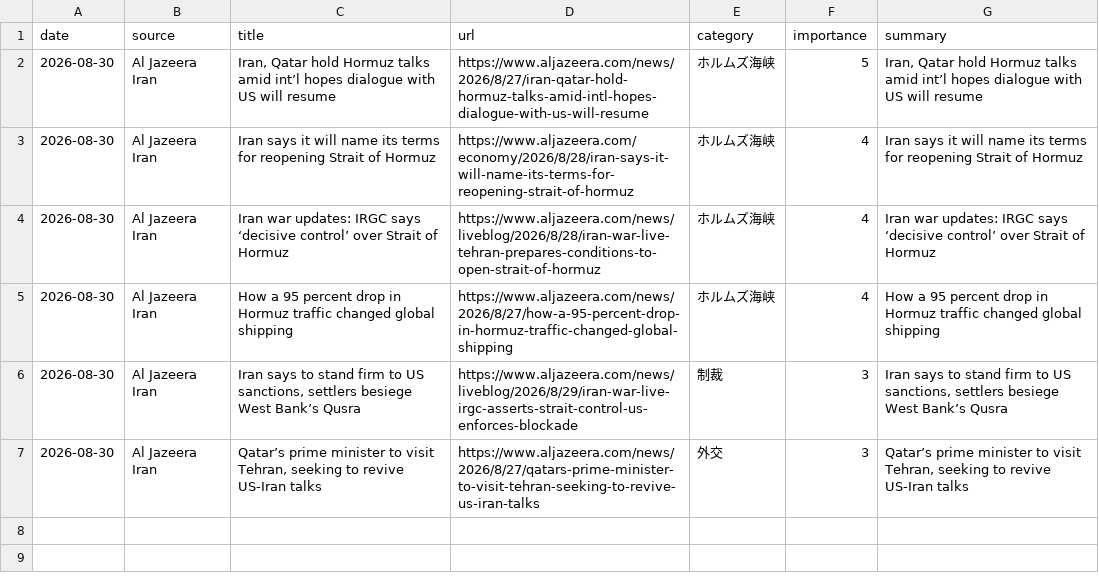
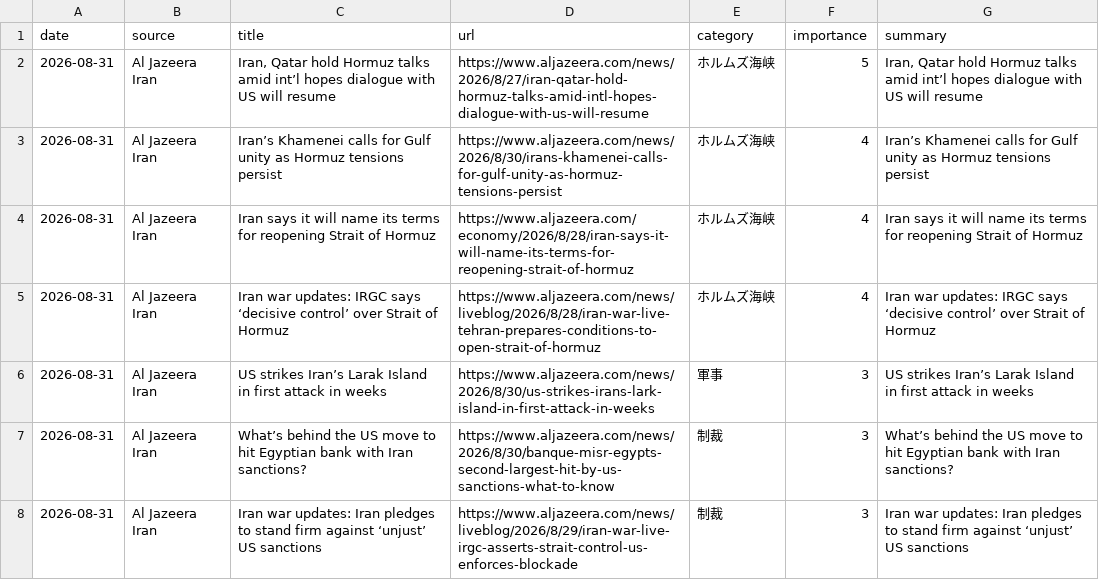
Before and after one commit to naka3-14/i-news, a CSV file: data/iran_news.csv, drawn as a sheet.

```diff
--- a/data/iran_news.csv
+++ b/data/iran_news.csv
@@ -1,7 +1,8 @@
 date,source,title,url,category,importance,summary
-2026-08-30,Al Jazeera Iran,"Iran, Qatar hold Hormuz talks amid int’l hopes dialogue with US will resume",https://www.aljazeera.com/news/2026/8/27/iran-qatar-hold-hormuz-talks-amid-intl-hopes-dialogue-with-us-will-resume,ホルムズ海峡,5,"Iran, Qatar hold Hormuz talks amid int’l hopes dialogue with US will resume"
-2026-08-30,Al Jazeera Iran,Iran says it will name its terms for reopening Strait of Hormuz,https://www.aljazeera.com/economy/2026/8/28/iran-says-it-will-name-its-terms-for-reopening-strait-of-hormuz,ホルムズ海峡,4,Iran says it will name its terms for reopening Strait of Hormuz
-2026-08-30,Al Jazeera Iran,Iran war updates: IRGC says ‘decisive control’ over Strait of Hormuz,https://www.aljazeera.com/news/liveblog/2026/8/28/iran-war-live-tehran-prepares-conditions-to-open-strait-of-hormuz,ホルムズ海峡,4,Iran war updates: IRGC says ‘decisive control’ over Strait of Hormuz
-2026-08-30,Al Jazeera Iran,How a 95 percent drop in Hormuz traffic changed global shipping,https://www.aljazeera.com/news/2026/8/27/how-a-95-percent-drop-in-hormuz-traffic-changed-global-shipping,ホルムズ海峡,4,How a 95 percent drop in Hormuz traffic changed global shipping
-2026-08-30,Al Jazeera Iran,"Iran says to stand firm to US sanctions, settlers besiege West Bank’s Qusra",https://www.aljazeera.com/news/liveblog/2026/8/29/iran-war-live-irgc-asserts-strait-control-us-enforces-blockade,制裁,3,"Iran says to stand firm to US sanctions, settlers besiege West Bank’s Qusra"
-2026-08-30,Al Jazeera Iran,"Qatar’s prime minister to visit Tehran, seeking to revive US-Iran talks",https://www.aljazeera.com/news/2026/8/27/qatars-prime-minister-to-visit-tehran-seeking-to-revive-us-iran-talks,外交,3,"Qatar’s prime minister to visit Tehran, seeking to revive US-Iran talks"
+2026-08-31,Al Jazeera Iran,"Iran, Qatar hold Hormuz talks amid int’l hopes dialogue with US will resume",https://www.aljazeera.com/news/2026/8/27/iran-qatar-hold-hormuz-talks-amid-intl-hopes-dialogue-with-us-will-resume,ホルムズ海峡,5,"Iran, Qatar hold Hormuz talks amid int’l hopes dialogue with US will resume"
+2026-08-31,Al Jazeera Iran,Iran’s Khamenei calls for Gulf unity as Hormuz tensions persist,https://www.aljazeera.com/news/2026/8/30/irans-khamenei-calls-for-gulf-unity-as-hormuz-tensions-persist,ホルムズ海峡,4,Iran’s Khamenei calls for Gulf unity as Hormuz tensions persist
+2026-08-31,Al Jazeera Iran,Iran says it will name its terms for reopening Strait of Hormuz,https://www.aljazeera.com/economy/2026/8/28/iran-says-it-will-name-its-terms-for-reopening-strait-of-hormuz,ホルムズ海峡,4,Iran says it will name its terms for reopening Strait of Hormuz
+2026-08-31,Al Jazeera Iran,Iran war updates: IRGC says ‘decisive control’ over Strait of Hormuz,https://www.aljazeera.com/news/liveblog/2026/8/28/iran-war-live-tehran-prepares-conditions-to-open-strait-of-hormuz,ホルムズ海峡,4,Iran war updates: IRGC says ‘decisive control’ over Strait of Hormuz
+2026-08-31,Al Jazeera Iran,US strikes Iran’s Larak Island in first attack in weeks,https://www.aljazeera.com/news/2026/8/30/us-strikes-irans-lark-island-in-first-attack-in-weeks,軍事,3,US strikes Iran’s Larak Island in first attack in weeks
+2026-08-31,Al Jazeera Iran,What’s behind the US move to hit Egyptian bank with Iran sanctions?,https://www.aljazeera.com/news/2026/8/30/banque-misr-egypts-second-largest-hit-by-us-sanctions-what-to-know,制裁,3,What’s behind the US move to hit Egyptian bank with Iran sanctions?
+2026-08-31,Al Jazeera Iran,Iran war updates: Iran pledges to stand firm against ‘unjust’ US sanctions,https://www.aljazeera.com/news/liveblog/2026/8/29/iran-war-live-irgc-asserts-strait-control-us-enforces-blockade,制裁,3,Iran war updates: Iran pledges to stand firm against ‘unjust’ US sanctions
```
Also changed, not shown: 6 other files.
